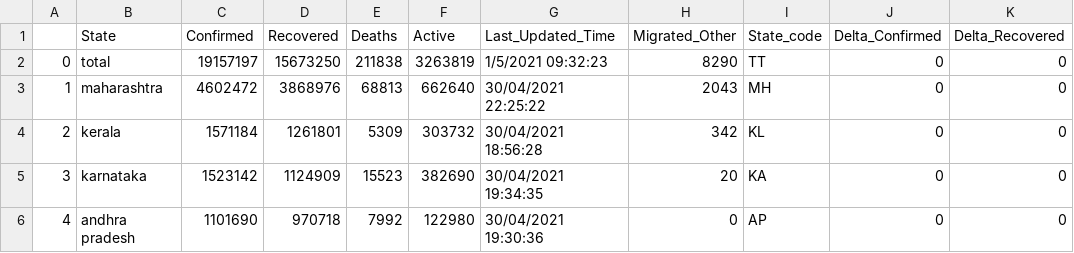
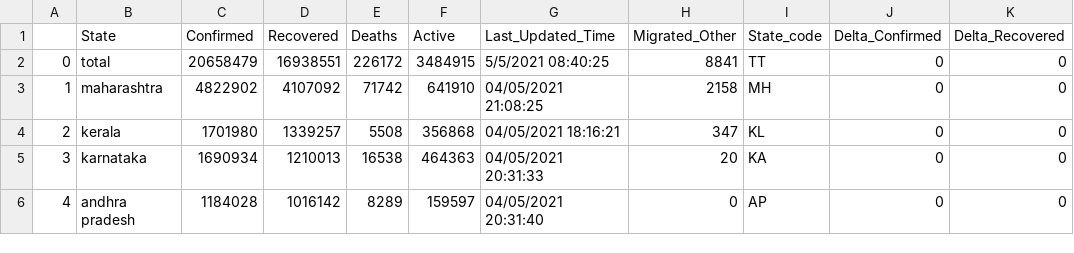
Before and after one commit to thesuhas/Covid19-India-Discord-Bot, a CSV file: states.csv, drawn as a sheet; only a part is shown; the diff covers the shown part only; the diff names each change by its address in the sheet, - before the commit and + after, or states it on an @@ line.

```diff
--- a/states.csv
+++ b/states.csv
-C2 (Confirmed): 19157197
+C2 (Confirmed): 20658479
-D2 (Recovered): 15673250
+D2 (Recovered): 16938551
-E2 (Deaths): 211838
+E2 (Deaths): 226172
-F2 (Active): 3263819
+F2 (Active): 3484915
-G2 (Last_Updated_Time): 1/5/2021 09:32:23
+G2 (Last_Updated_Time): 5/5/2021 08:40:25
-H2 (Migrated_Other): 8290
+H2 (Migrated_Other): 8841
-C3 (Confirmed): 4602472
+C3 (Confirmed): 4822902
-D3 (Recovered): 3868976
+D3 (Recovered): 4107092
-E3 (Deaths): 68813
+E3 (Deaths): 71742
-F3 (Active): 662640
+F3 (Active): 641910
-G3 (Last_Updated_Time): 30/04/2021 22:25:22
+G3 (Last_Updated_Time): 04/05/2021 21:08:25
-H3 (Migrated_Other): 2043
+H3 (Migrated_Other): 2158
-C4 (Confirmed): 1571184
+C4 (Confirmed): 1701980
-D4 (Recovered): 1261801
+D4 (Recovered): 1339257
-E4 (Deaths): 5309
+E4 (Deaths): 5508
-F4 (Active): 303732
+F4 (Active): 356868
-G4 (Last_Updated_Time): 30/04/2021 18:56:28
+G4 (Last_Updated_Time): 04/05/2021 18:16:21
-H4 (Migrated_Other): 342
+H4 (Migrated_Other): 347
-C5 (Confirmed): 1523142
+C5 (Confirmed): 1690934
-D5 (Recovered): 1124909
+D5 (Recovered): 1210013
-E5 (Deaths): 15523
+E5 (Deaths): 16538
-F5 (Active): 382690
+F5 (Active): 464363
-G5 (Last_Updated_Time): 30/04/2021 19:34:35
+G5 (Last_Updated_Time): 04/05/2021 20:31:33
-C6 (Confirmed): 1101690
+C6 (Confirmed): 1184028
-D6 (Recovered): 970718
+D6 (Recovered): 1016142
-E6 (Deaths): 7992
+E6 (Deaths): 8289
-F6 (Active): 122980
+F6 (Active): 159597
-G6 (Last_Updated_Time): 30/04/2021 19:30:36
+G6 (Last_Updated_Time): 04/05/2021 20:31:40
```
Also changed, not shown: 164 edited cells elsewhere in this file, states_yesterday.csv, 1 other file.
